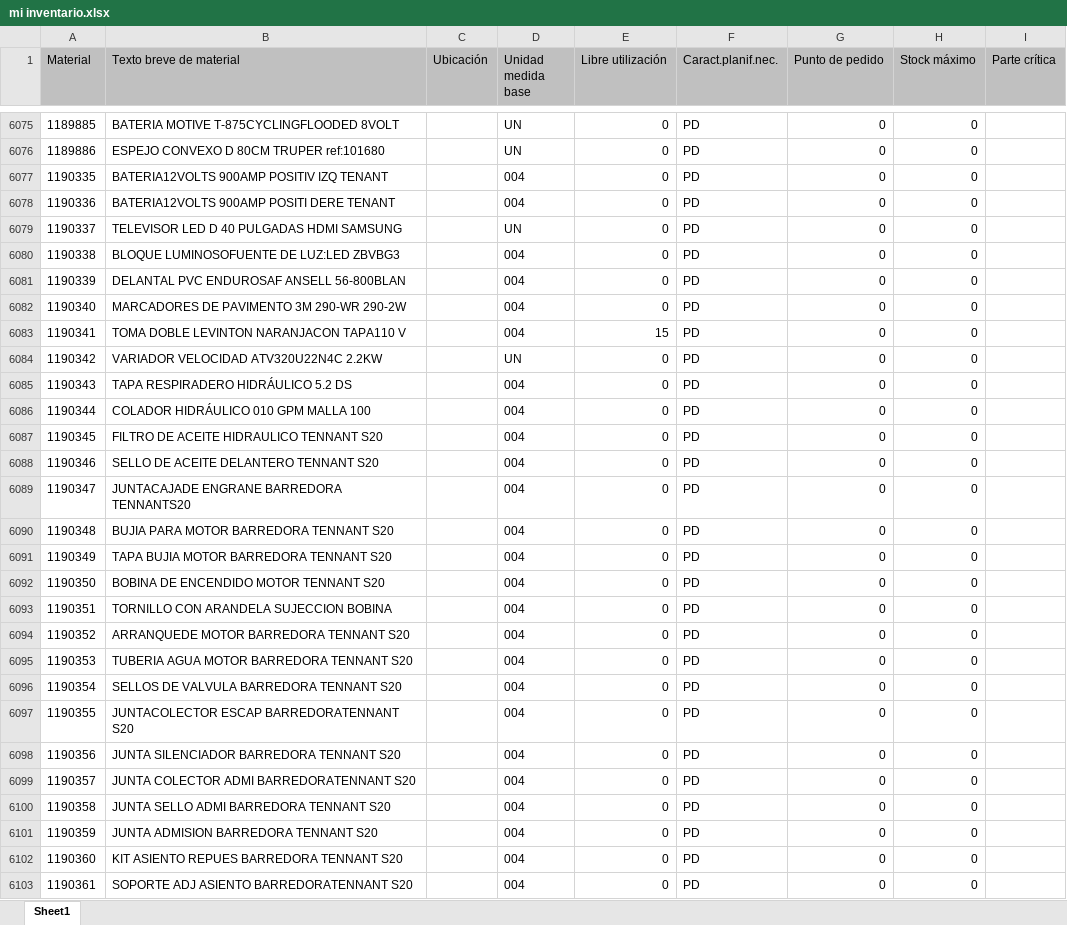
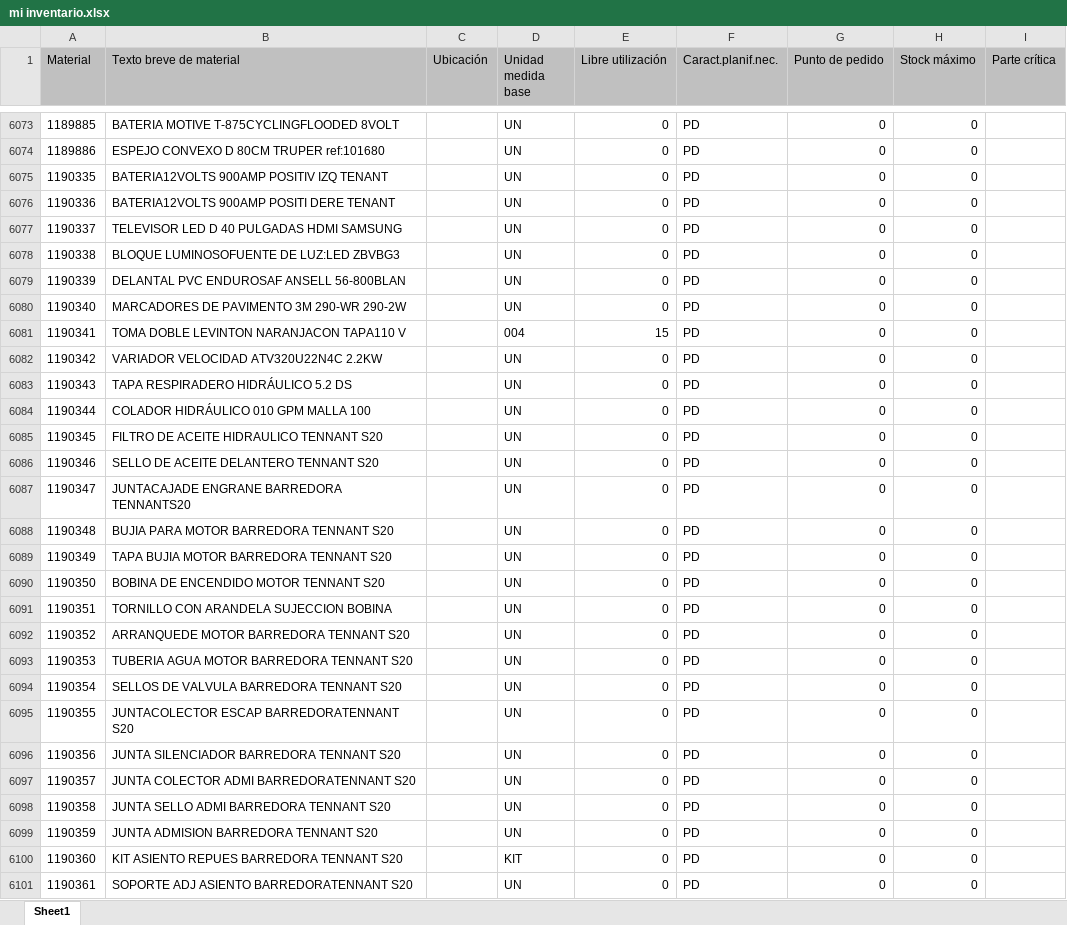
Before and after one commit to reservaseternit-netizen/mi-inventario, an Excel workbook: mi inventario.xlsx, sheet Sheet1, drawn as a sheet; only a part is shown, gaps mark what is left out; values as stored, in another font and other column widths than the file's, no borders; addresses are those after the commit; the diff covers the shown part only; the diff names each change by its address in the sheet, - before the commit and + after, or states it on an @@ line.

```diff
--- a/mi inventario.xlsx (sheet Sheet1)
+++ b/mi inventario.xlsx (sheet Sheet1)
-D6075:D6076 (Unidad medida base): 004
+D6075:D6076 (Unidad medida base): UN
-D6078:D6080 (Unidad medida base): 004
+D6078:D6080 (Unidad medida base): UN
-D6083:D6099 (Unidad medida base): 004
+D6083:D6099 (Unidad medida base): UN
-D6100 (Unidad medida base): 004
+D6100 (Unidad medida base): KIT
-D6101 (Unidad medida base): 004
+D6101 (Unidad medida base): UN
```
Also changed, not shown: 9 added rows, 54 removed rows and 126 edited cells elsewhere in this sheet, formulas that keep their value.
